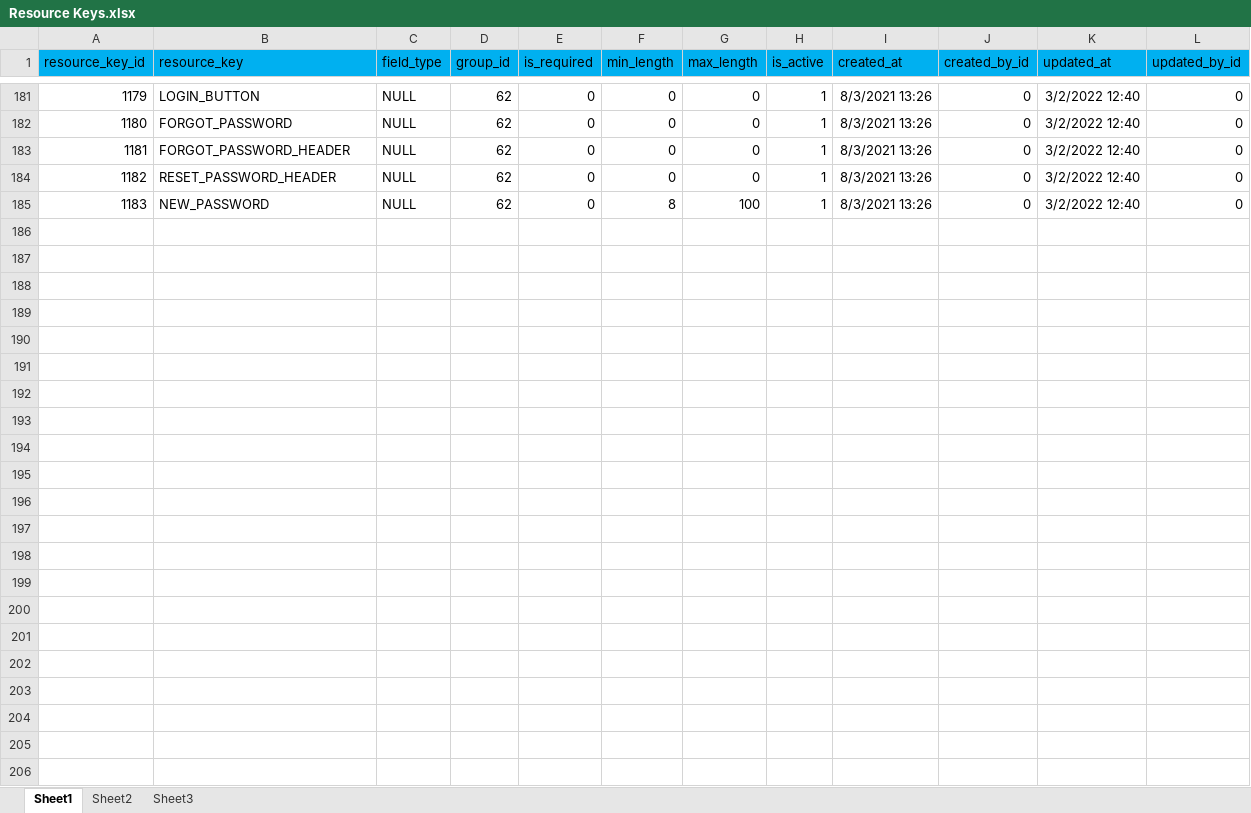
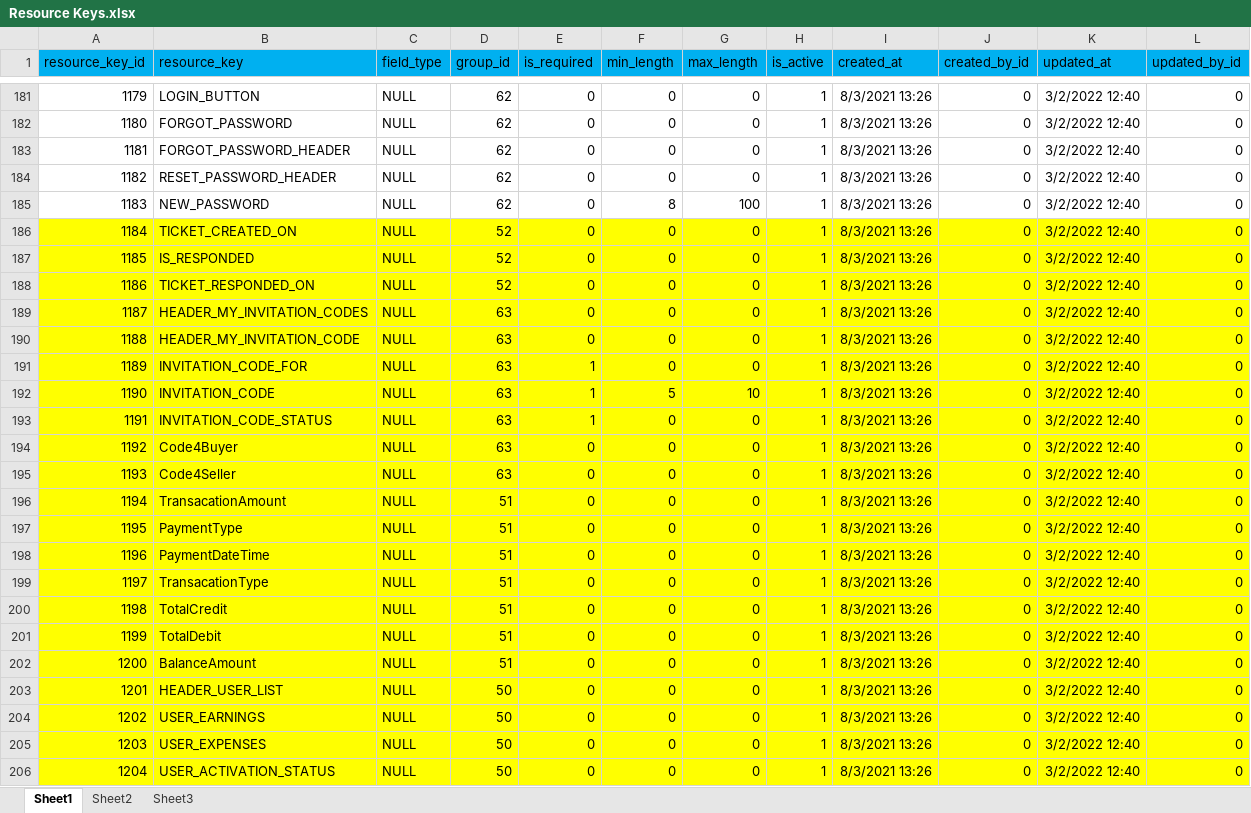
Before and after one commit to balvvant/RecordsApp, an Excel workbook: DBScript/Resource Keys.xlsx, sheet Sheet1, drawn as a sheet; only a part is shown, gaps mark what is left out; values as stored, in another font and other column widths than the file's, no borders; the diff names each change by its address in the sheet, - before the commit and + after, or states it on an @@ line.

```diff
--- a/DBScript/Resource Keys.xlsx (sheet Sheet1)
+++ b/DBScript/Resource Keys.xlsx (sheet Sheet1)
+row 186: 1184 | TICKET_CREATED_ON | NULL | 52 | 0 | 0 | 0 | 1 | 8/3/2021 13:26 | 0 | 3/2/2022 12:40 | 0
+row 187: 1185 | IS_RESPONDED | NULL | 52 | 0 | 0 | 0 | 1 | 8/3/2021 13:26 | 0 | 3/2/2022 12:40 | 0
+row 188: 1186 | TICKET_RESPONDED_ON | NULL | 52 | 0 | 0 | 0 | 1 | 8/3/2021 13:26 | 0 | 3/2/2022 12:40 | 0
+row 189: 1187 | HEADER_MY_INVITATION_CODES | NULL | 63 | 0 | 0 | 0 | 1 | 8/3/2021 13:26 | 0 | 3/2/2022 12:40 | 0
+row 190: 1188 | HEADER_MY_INVITATION_CODE | NULL | 63 | 0 | 0 | 0 | 1 | 8/3/2021 13:26 | 0 | 3/2/2022 12:40 | 0
+row 191: 1189 | INVITATION_CODE_FOR | NULL | 63 | 1 | 0 | 0 | 1 | 8/3/2021 13:26 | 0 | 3/2/2022 12:40 | 0
+row 192: 1190 | INVITATION_CODE | NULL | 63 | 1 | 5 | 10 | 1 | 8/3/2021 13:26 | 0 | 3/2/2022 12:40 | 0
+row 193: 1191 | INVITATION_CODE_STATUS | NULL | 63 | 1 | 0 | 0 | 1 | 8/3/2021 13:26 | 0 | 3/2/2022 12:40 | 0
+row 194: 1192 | Code4Buyer | NULL | 63 | 0 | 0 | 0 | 1 | 8/3/2021 13:26 | 0 | 3/2/2022 12:40 | 0
+row 195: 1193 | Code4Seller | NULL | 63 | 0 | 0 | 0 | 1 | 8/3/2021 13:26 | 0 | 3/2/2022 12:40 | 0
+row 196: 1194 | TransacationAmount | NULL | 51 | 0 | 0 | 0 | 1 | 8/3/2021 13:26 | 0 | 3/2/2022 12:40 | 0
+row 197: 1195 | PaymentType | NULL | 51 | 0 | 0 | 0 | 1 | 8/3/2021 13:26 | 0 | 3/2/2022 12:40 | 0
+row 198: 1196 | PaymentDateTime | NULL | 51 | 0 | 0 | 0 | 1 | 8/3/2021 13:26 | 0 | 3/2/2022 12:40 | 0
+row 199: 1197 | TransacationType | NULL | 51 | 0 | 0 | 0 | 1 | 8/3/2021 13:26 | 0 | 3/2/2022 12:40 | 0
+row 200: 1198 | TotalCredit | NULL | 51 | 0 | 0 | 0 | 1 | 8/3/2021 13:26 | 0 | 3/2/2022 12:40 | 0
+row 201: 1199 | TotalDebit | NULL | 51 | 0 | 0 | 0 | 1 | 8/3/2021 13:26 | 0 | 3/2/2022 12:40 | 0
+row 202: 1200 | BalanceAmount | NULL | 51 | 0 | 0 | 0 | 1 | 8/3/2021 13:26 | 0 | 3/2/2022 12:40 | 0
+row 203: 1201 | HEADER_USER_LIST | NULL | 50 | 0 | 0 | 0 | 1 | 8/3/2021 13:26 | 0 | 3/2/2022 12:40 | 0
+row 204: 1202 | USER_EARNINGS | NULL | 50 | 0 | 0 | 0 | 1 | 8/3/2021 13:26 | 0 | 3/2/2022 12:40 | 0
+row 205: 1203 | USER_EXPENSES | NULL | 50 | 0 | 0 | 0 | 1 | 8/3/2021 13:26 | 0 | 3/2/2022 12:40 | 0
+row 206: 1204 | USER_ACTIVATION_STATUS | NULL | 50 | 0 | 0 | 0 | 1 | 8/3/2021 13:26 | 0 | 3/2/2022 12:40 | 0
```
Also changed, not shown: DBScript/ResourceGroups.xlsx, DBScript/Resources.xlsx, 16 other files.
